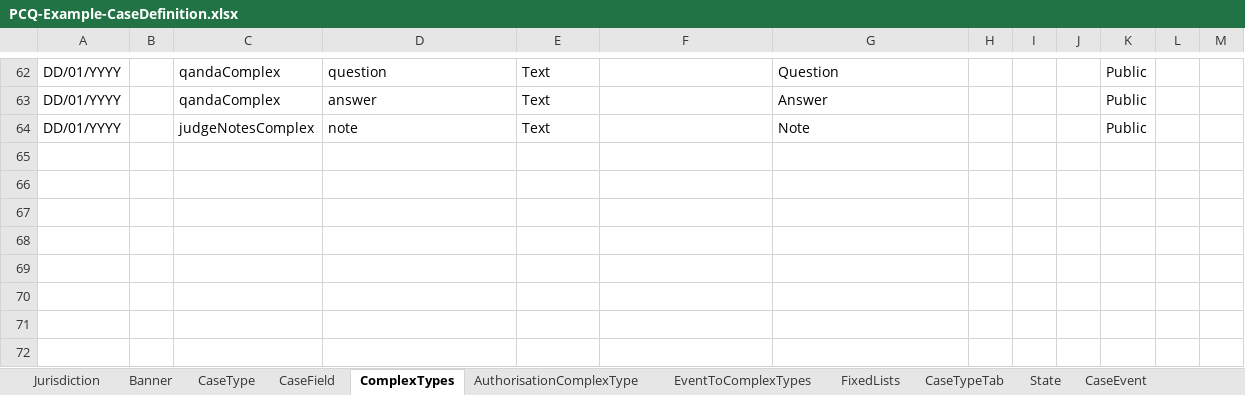
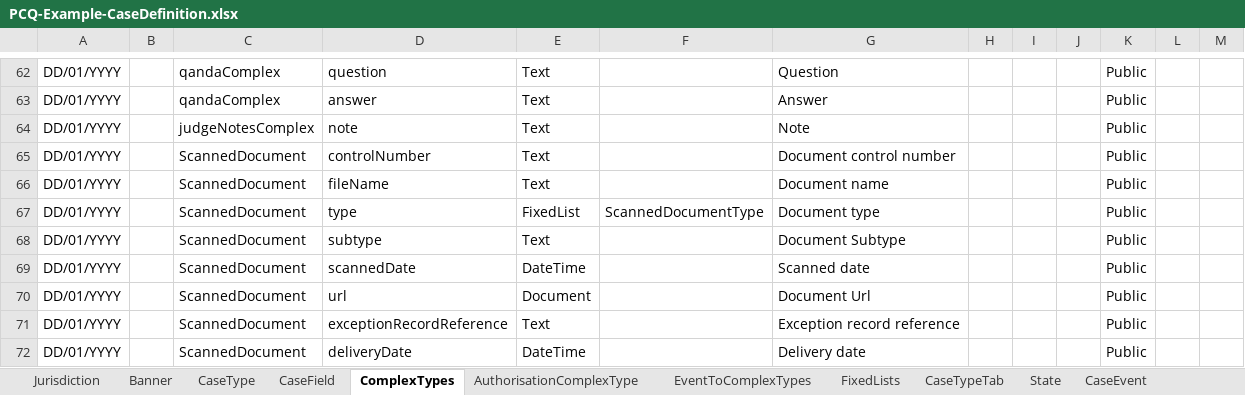
Before and after one commit to uk-gov-mirror/hmcts.pcq-consolidation-service, an Excel workbook: docker/ccd-spreadsheets/PCQ-Example-CaseDefinition.xlsx, sheet ComplexTypes, drawn as a sheet; only a part is shown, gaps mark what is left out; values as stored, in another font and other column widths than the file's, no borders; table styles not drawn; the diff names each change by its address in the sheet, - before the commit and + after, or states it on an @@ line.

```diff
--- a/docker/ccd-spreadsheets/PCQ-Example-CaseDefinition.xlsx (sheet ComplexTypes)
+++ b/docker/ccd-spreadsheets/PCQ-Example-CaseDefinition.xlsx (sheet ComplexTypes)
+row 65: DD/01/YYYY |  | ScannedDocument | controlNumber | Text |  | Document control number |  |  |  | Public
+row 66: DD/01/YYYY |  | ScannedDocument | fileName | Text |  | Document name |  |  |  | Public
+row 67: DD/01/YYYY |  | ScannedDocument | type | FixedList | ScannedDocumentType | Document type |  |  |  | Public
+row 68: DD/01/YYYY |  | ScannedDocument | subtype | Text |  | Document Subtype |  |  |  | Public
+row 69: DD/01/YYYY |  | ScannedDocument | scannedDate | DateTime |  | Scanned date |  |  |  | Public
+row 70: DD/01/YYYY |  | ScannedDocument | url | Document |  | Document Url |  |  |  | Public
+row 71: DD/01/YYYY |  | ScannedDocument | exceptionRecordReference | Text |  | Exception record reference |  |  |  | Public
+row 72: DD/01/YYYY |  | ScannedDocument | deliveryDate | DateTime |  | Delivery date |  |  |  | Public
```
Also changed, not shown: sheet AuthorisationCaseField, sheet FixedLists, sheet CaseEvent, sheet CaseEventToFields, sheet CaseTypeTab, sheet CaseField, 1 more sheet, 14 other files.
